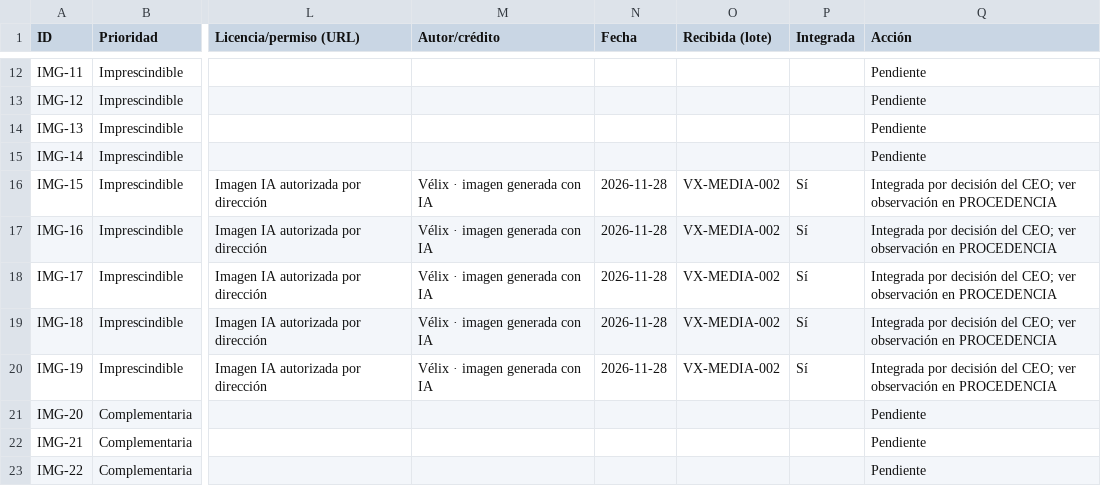
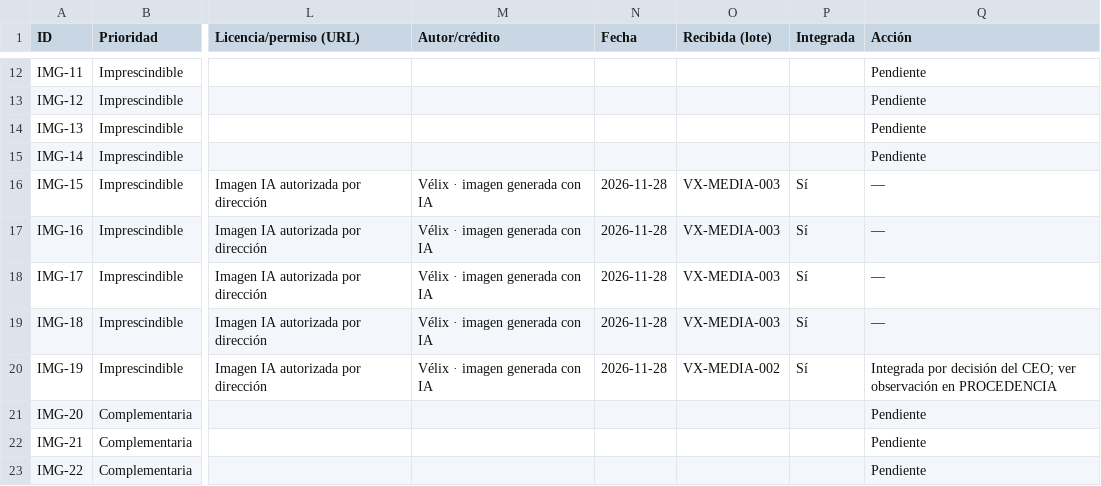
Before and after one commit to gabrielvillarreta555-code/pixeltools, a CSV file: docs/vx-ed-005/inventario-imagenes.csv, drawn as a sheet; only a part is shown, gaps mark what is left out; the diff names each change by its address in the sheet, - before the commit and + after, or states it on an @@ line.

```diff
--- a/docs/vx-ed-005/inventario-imagenes.csv
+++ b/docs/vx-ed-005/inventario-imagenes.csv
-O16:O19 (Recibida (lote)): VX-MEDIA-002
+O16:O19 (Recibida (lote)): VX-MEDIA-003
-Q16:Q19 (Acción): Integrada por decisión del CEO; ver observación en PROCEDENCIA
+Q16:Q19 (Acción): —
```
Also changed, not shown: 38 other files.
